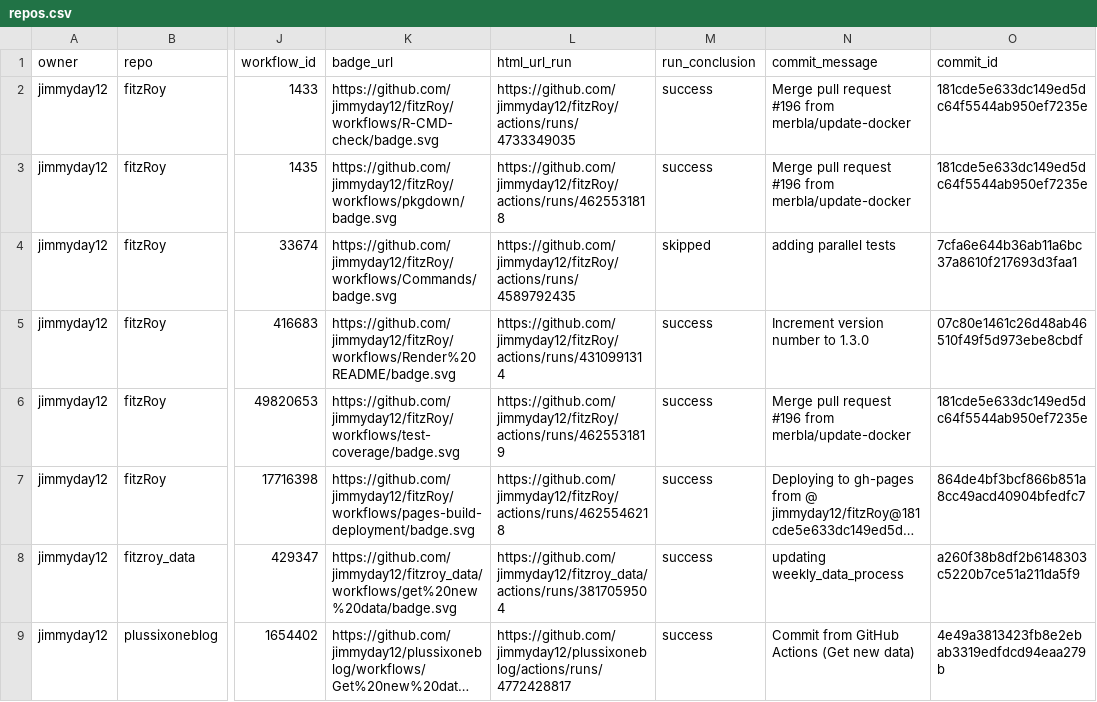
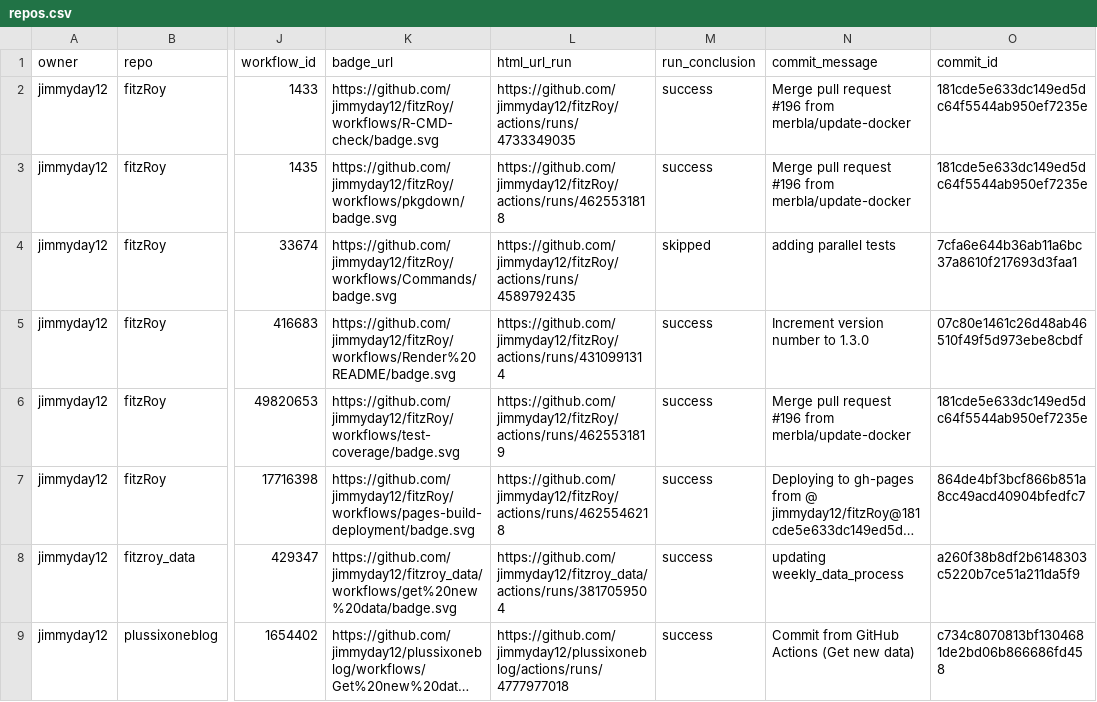
Before and after one commit to jimmyday12/status, a CSV file: repos.csv, drawn as a sheet; only a part is shown, gaps mark what is left out; long unchanged cells end in …; the diff names each change by its address in the sheet, - before the commit and + after, or states it on an @@ line.

```diff
--- a/repos.csv
+++ b/repos.csv
-L9 (html_url_run): https://github.com/jimmyday12/plussixoneblog/actions/runs/4772428817
+L9 (html_url_run): https://github.com/jimmyday12/plussixoneblog/actions/runs/4777977018
-O9 (commit_id): 4e49a3813423fb8e2ebab3319edfdcd94eaa279b
+O9 (commit_id): c734c8070813bf1304681de2bd06b866686fd458
```
Also changed, not shown: 1 other file.
